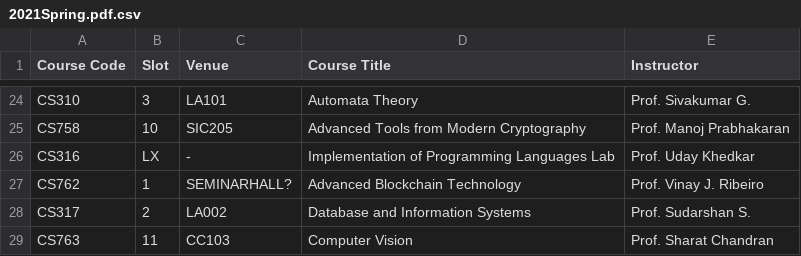
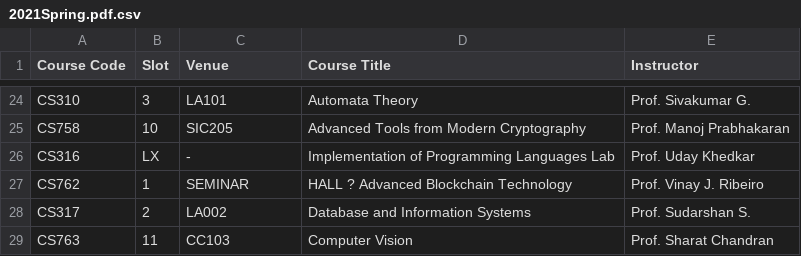
Before and after one commit to SwethaMagesh/course-analysis-swlab, a CSV file: MODULE-TIMETABLE/output/2021Spring.pdf.csv, drawn as a sheet; only a part is shown, gaps mark what is left out.

```diff
--- a/MODULE-TIMETABLE/output/2021Spring.pdf.csv
+++ b/MODULE-TIMETABLE/output/2021Spring.pdf.csv
@@ -26,3 +26,3 @@ CS758,10,SIC205,Advanced Tools from Modern Cryptography,Prof. Manoj Prabhakaran
 CS316,LX,-,Implementation of Programming Languages Lab,Prof. Uday Khedkar
-CS762,1,SEMINARHALL?,Advanced Blockchain Technology,Prof. Vinay J. Ribeiro
+CS762,1,SEMINAR,HALL ? Advanced Blockchain Technology,Prof. Vinay J. Ribeiro
 CS317,2,LA002,Database and Information Systems,Prof. Sudarshan S.
```
Also changed, not shown: MODULE-TIMETABLE/output/2022Autumn.pdf.csv, MODULE-TIMETABLE/output/2022Spring.pdf.csv, 2 other files.
